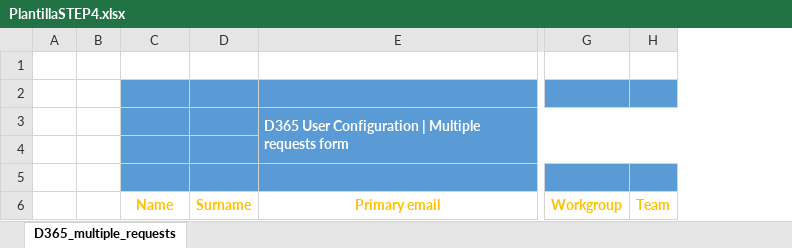
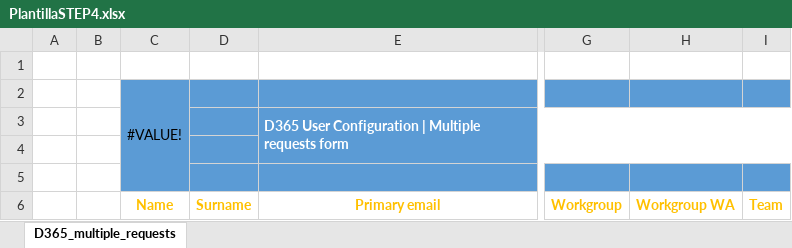
Before and after one commit to TupART/otropyt, an Excel workbook: PlantillaSTEP4.xlsx, sheet D365_multiple_requests, drawn as a sheet; only a part is shown, gaps mark what is left out; values as stored, in another font and other column widths than the file's, no borders; charts and pictures not drawn; the diff names each change by its address in the sheet, - before the commit and + after, or states it on an @@ line.

Commit message:
Plantilla y rows updated
Actualizada la plantilla y las filas ya que hemos añadido la columna Workgroup WA

```diff
--- a/PlantillaSTEP4.xlsx (sheet D365_multiple_requests)
+++ b/PlantillaSTEP4.xlsx (sheet D365_multiple_requests)
+column H, row 6: Workgroup WA
-C2: (empty)
+C2: #VALUE!
+C2:C5 merged
```
Also changed, not shown: charts or pictures, 2 other files.
